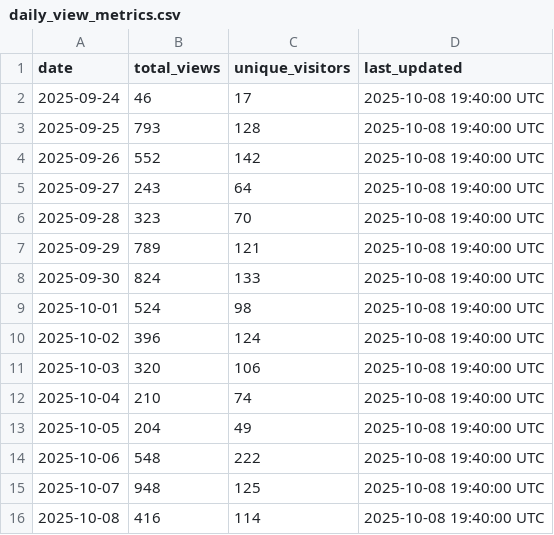
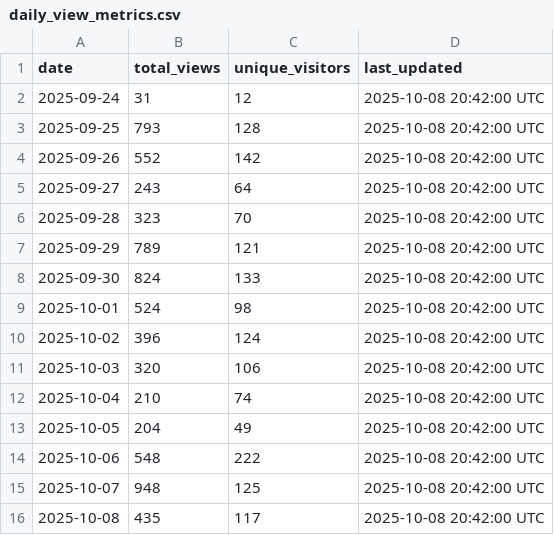
Before and after one commit to luisluna01/ros-mcp-server, a CSV file: .metrics/daily_view_metrics.csv, drawn as a sheet.

```diff
--- a/.metrics/daily_view_metrics.csv
+++ b/.metrics/daily_view_metrics.csv
@@ -1,16 +1,16 @@
 date,total_views,unique_visitors,last_updated
-2025-09-24,46,17,2025-10-08 19:40:00 UTC
-2025-09-25,793,128,2025-10-08 19:40:00 UTC
-2025-09-26,552,142,2025-10-08 19:40:00 UTC
-2025-09-27,243,64,2025-10-08 19:40:00 UTC
-2025-09-28,323,70,2025-10-08 19:40:00 UTC
-2025-09-29,789,121,2025-10-08 19:40:00 UTC
-2025-09-30,824,133,2025-10-08 19:40:00 UTC
-2025-10-01,524,98,2025-10-08 19:40:00 UTC
-2025-10-02,396,124,2025-10-08 19:40:00 UTC
-2025-10-03,320,106,2025-10-08 19:40:00 UTC
-2025-10-04,210,74,2025-10-08 19:40:00 UTC
-2025-10-05,204,49,2025-10-08 19:40:00 UTC
-2025-10-06,548,222,2025-10-08 19:40:00 UTC
-2025-10-07,948,125,2025-10-08 19:40:00 UTC
-2025-10-08,416,114,2025-10-08 19:40:00 UTC
+2025-09-24,31,12,2025-10-08 20:42:00 UTC
+2025-09-25,793,128,2025-10-08 20:42:00 UTC
+2025-09-26,552,142,2025-10-08 20:42:00 UTC
+2025-09-27,243,64,2025-10-08 20:42:00 UTC
+2025-09-28,323,70,2025-10-08 20:42:00 UTC
+2025-09-29,789,121,2025-10-08 20:42:00 UTC
+2025-09-30,824,133,2025-10-08 20:42:00 UTC
+2025-10-01,524,98,2025-10-08 20:42:00 UTC
+2025-10-02,396,124,2025-10-08 20:42:00 UTC
+2025-10-03,320,106,2025-10-08 20:42:00 UTC
+2025-10-04,210,74,2025-10-08 20:42:00 UTC
+2025-10-05,204,49,2025-10-08 20:42:00 UTC
+2025-10-06,548,222,2025-10-08 20:42:00 UTC
+2025-10-07,948,125,2025-10-08 20:42:00 UTC
+2025-10-08,435,117,2025-10-08 20:42:00 UTC
```
Also changed, not shown: 1 other file.
